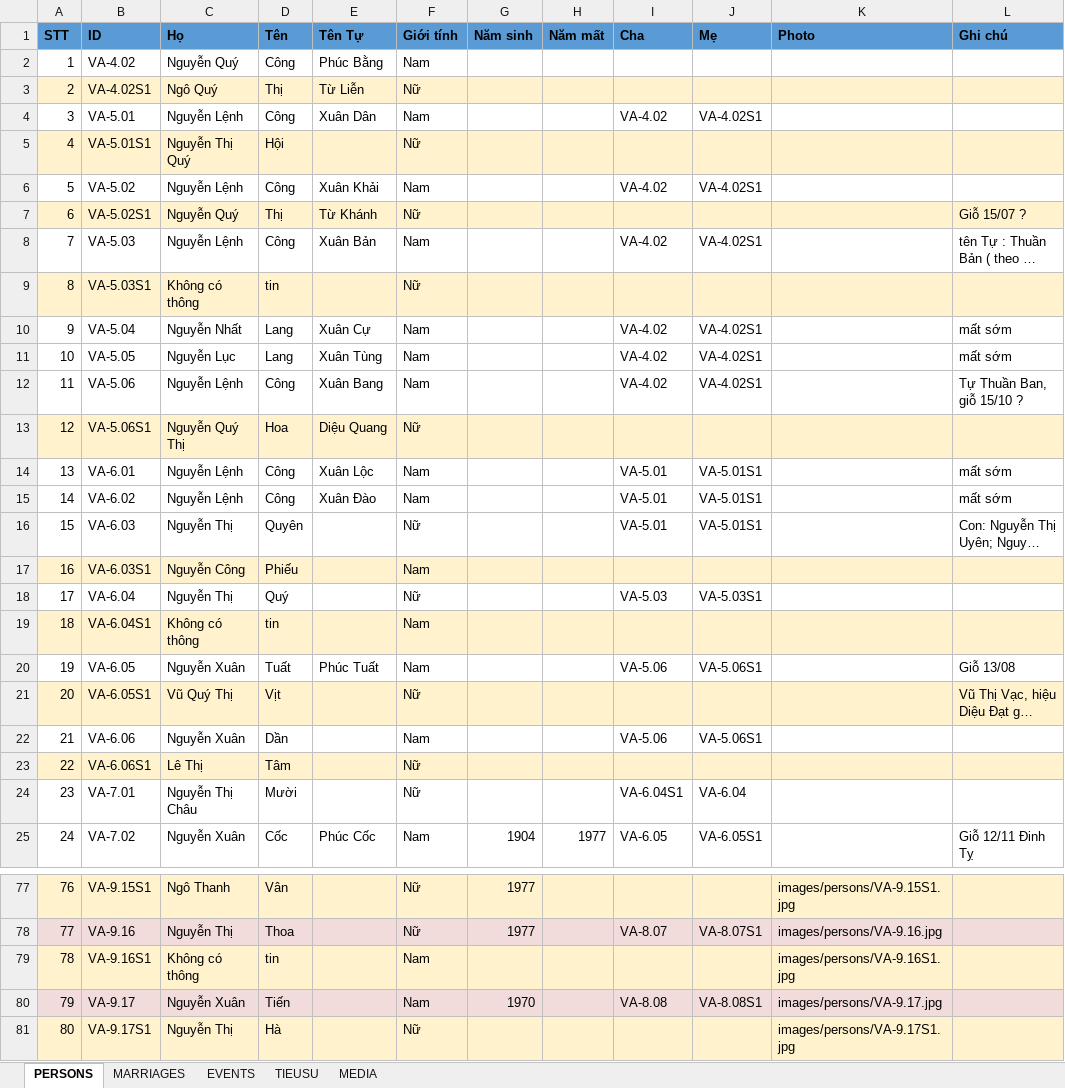
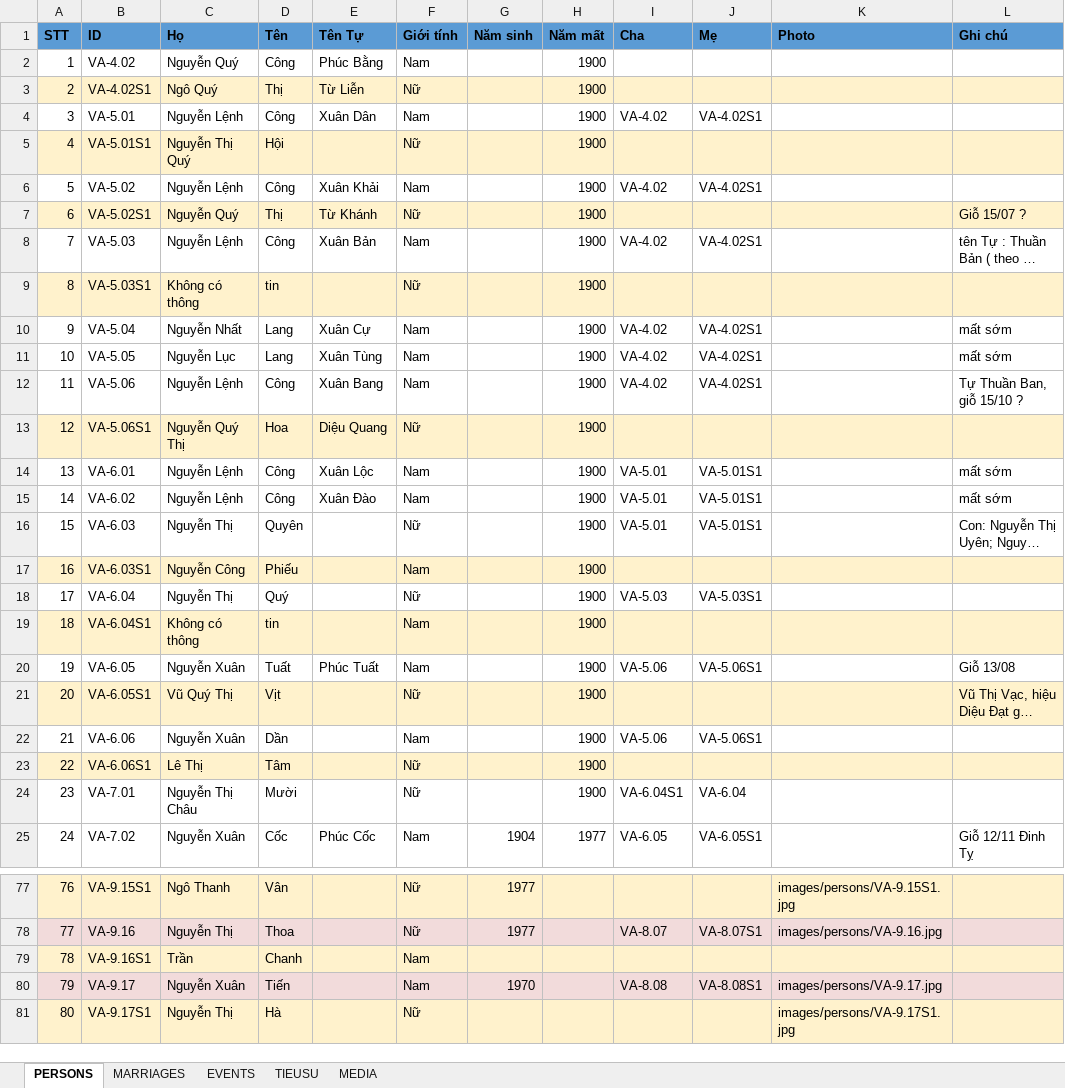
Before and after one commit to sohoa84/giapha-doviet, an Excel workbook: data/DATA_GIAPHA.xlsx, sheet PERSONS, drawn as a sheet; only a part is shown, gaps mark what is left out; long unchanged cells end in …; values as stored, in another font and other column widths than the file's, no borders; the diff covers the shown part only; the diff names each change by its address in the sheet, - before the commit and + after, or states it on an @@ line.

```diff
--- a/data/DATA_GIAPHA.xlsx (sheet PERSONS)
+++ b/data/DATA_GIAPHA.xlsx (sheet PERSONS)
-H2:H24 (Năm mất): (empty)
+H2:H24 (Năm mất): 1900
-C79 (Họ): Không có thông
+C79 (Họ): Trần
-D79 (Tên): tin
+D79 (Tên): Chanh
-K79 (Photo): images/persons/VA-9.16S1.jpg
+K79 (Photo): (empty)
```
Also changed, not shown: 13 edited cells elsewhere in this sheet, sheet MEDIA, sheet EVENTS, 36 other files.
